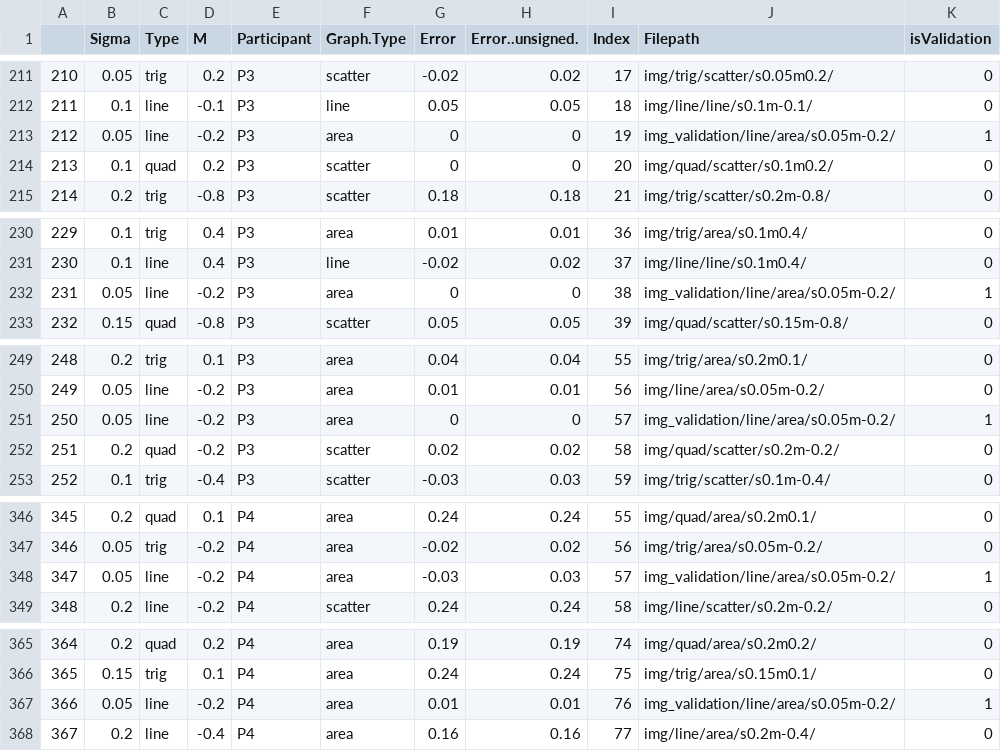
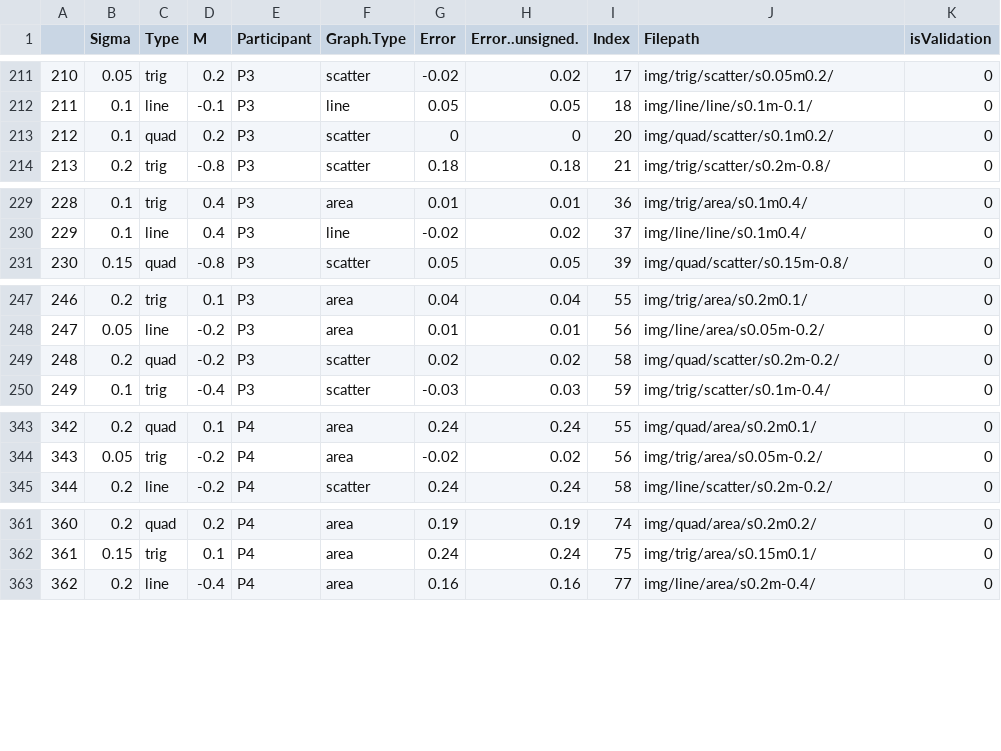
Before and after one commit to gujan6/RegressionByEye, a CSV file: DataAnalysis/data/trend-bias-16-results.csv, drawn as a sheet; only a part is shown, gaps mark what is left out; removed rows and columns are numbered as before the commit, all else as after; the diff covers the shown part only; the diff names each change by its address in the sheet, - before the commit and + after, or states it on an @@ line.

Commit message:
filtered out validation stimuli

```diff
--- a/DataAnalysis/data/trend-bias-16-results.csv
+++ b/DataAnalysis/data/trend-bias-16-results.csv
-row 213: 212 | 0.05 | line | -0.2 | P3 | area | 0 | 0 | 19 | img_validation/line/area/s0.05m-0.2/ | 1
@@ column A renumbered from row 213 down @@
-row 232: 231 | 0.05 | line | -0.2 | P3 | area | 0 | 0 | 38 | img_validation/line/area/s0.05m-0.2/ | 1
-row 251: 250 | 0.05 | line | -0.2 | P3 | area | 0 | 0 | 57 | img_validation/line/area/s0.05m-0.2/ | 1
-row 348: 347 | 0.05 | line | -0.2 | P4 | area | -0.03 | 0.03 | 57 | img_validation/line/area/s0.05m-0.2/ | 1
-row 367: 366 | 0.05 | line | -0.2 | P4 | area | 0.01 | 0.01 | 76 | img_validation/line/area/s0.05m-0.2/ | 1
```
Also changed, not shown: 13 removed rows elsewhere in this file, 1 other file.
